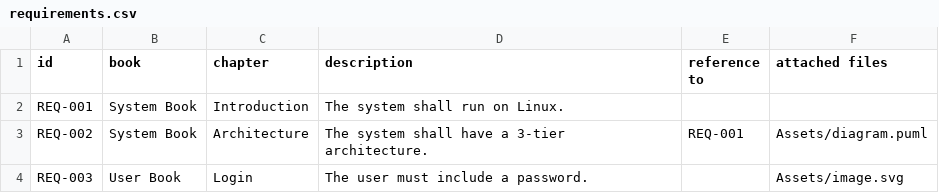
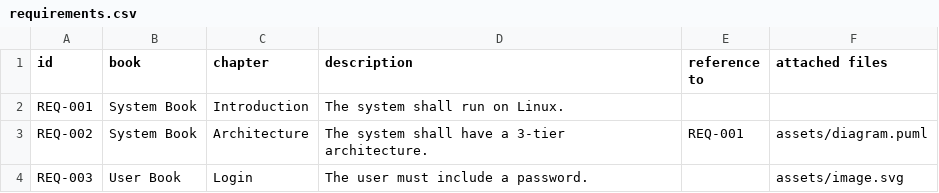
Before and after one commit to hugoglvs/pegs-specs-custom-action, a CSV file: requirements.csv, drawn as a sheet.

Commit message:
Renamed Assets to assets

```diff
--- a/requirements.csv
+++ b/requirements.csv
@@ -2,3 +2,3 @@ id,book,chapter,description,reference to,attached files
 REQ-001,System Book,Introduction,The system shall run on Linux.,,
-REQ-002,System Book,Architecture,The system shall have a 3-tier architecture.,REQ-001,"Assets/diagram.puml"
-REQ-003,User Book,Login,The user must include a password.,,"Assets/image.svg"
+REQ-002,System Book,Architecture,The system shall have a 3-tier architecture.,REQ-001,"assets/diagram.puml"
+REQ-003,User Book,Login,The user must include a password.,,"assets/image.svg"
```
